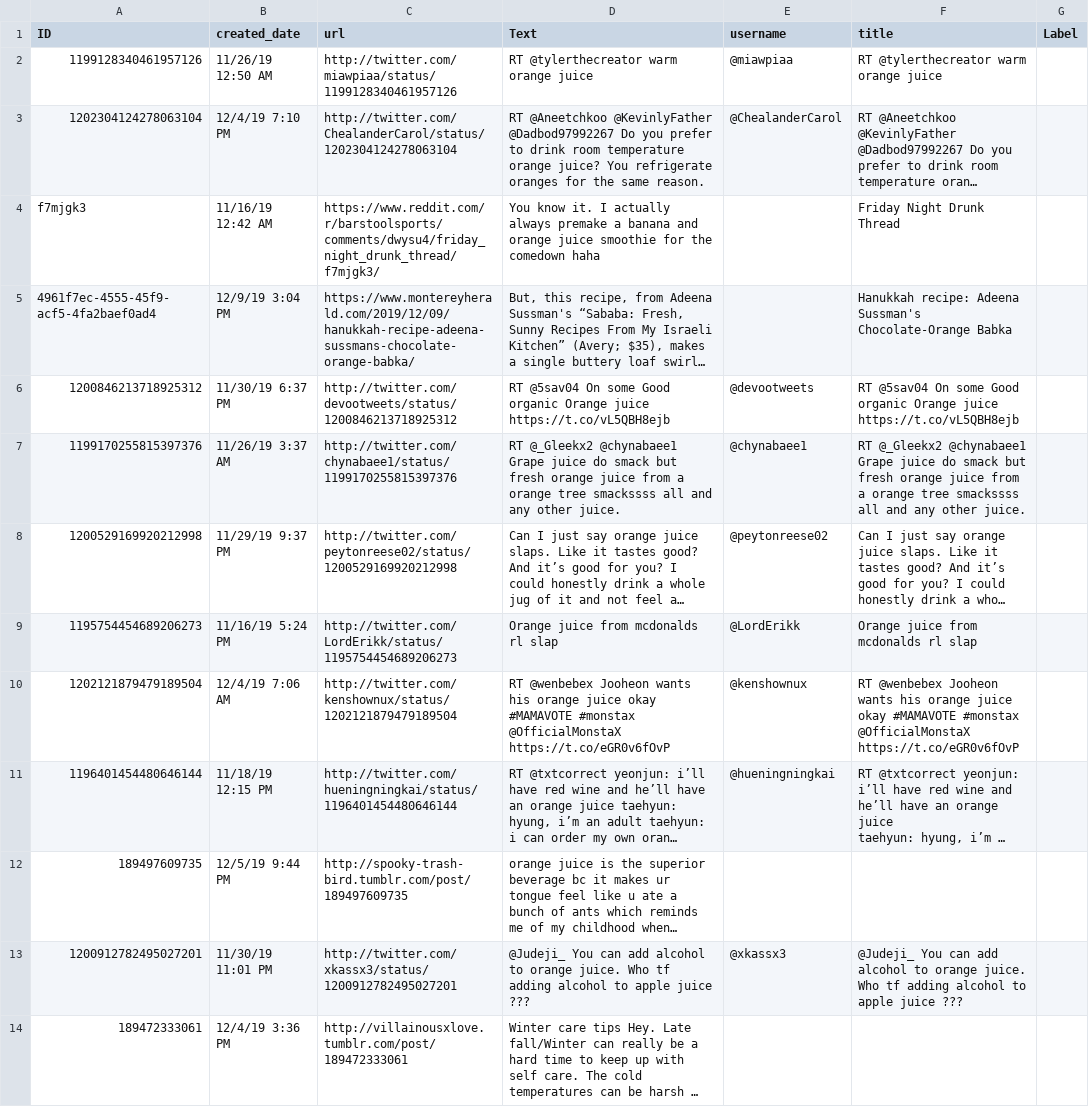
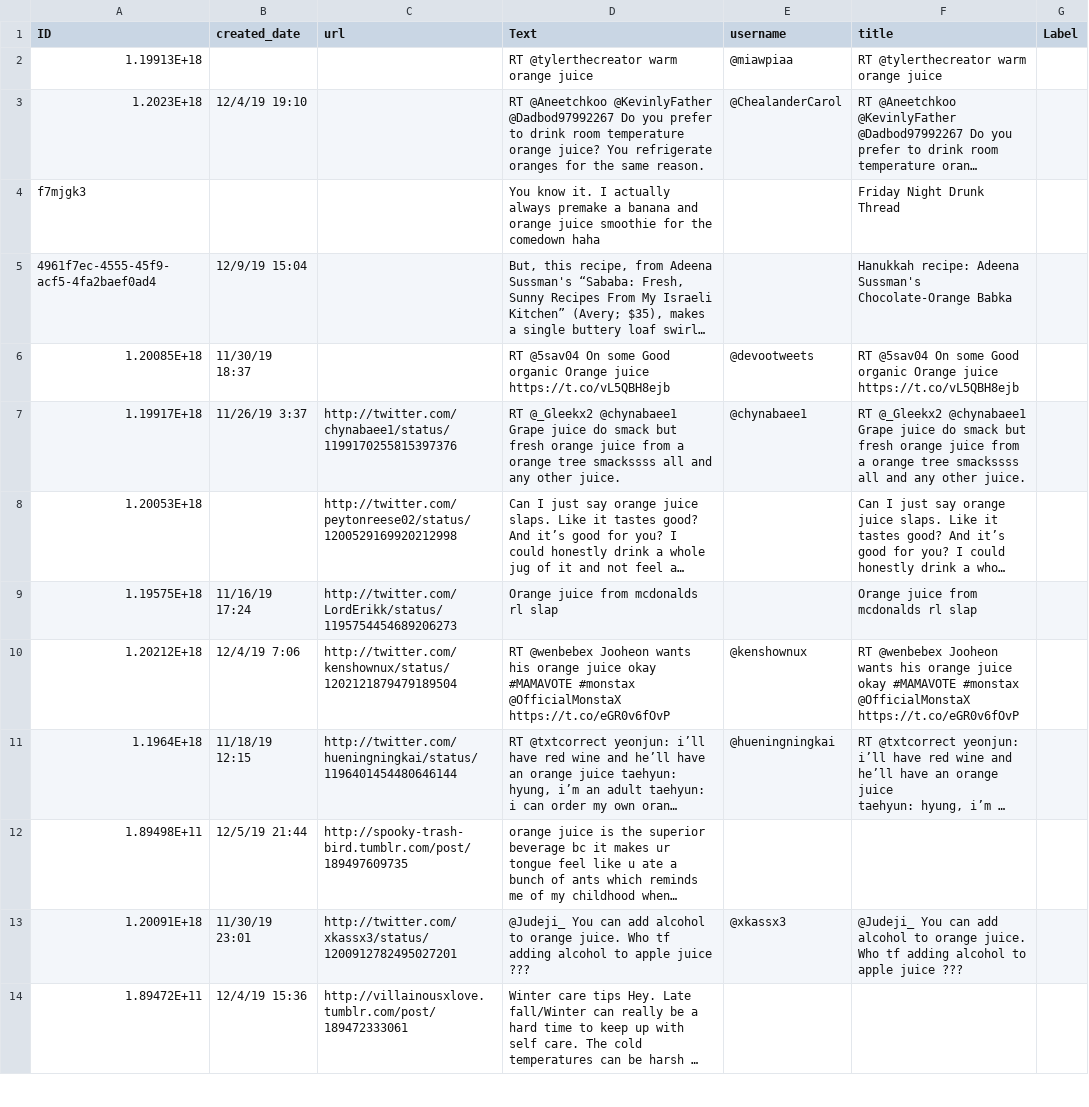
Before and after one commit to RTIInternational/SMART, a CSV file: backend/django/core/data/test_files/test_media_nolabels.csv, drawn as a sheet; only a part is shown; long unchanged cells end in …; the diff covers the shown part only; the diff names each change by its address in the sheet, - before the commit and + after, or states it on an @@ line.

```diff
--- a/backend/django/core/data/test_files/test_media_nolabels.csv
+++ b/backend/django/core/data/test_files/test_media_nolabels.csv
-A2 (ID): 1199128340461957126
+A2 (ID): 1.19913E+18
-B2 (created_date): 11/26/19 12:50 AM
+B2 (created_date): (empty)
-C2 (url): http://twitter.com/miawpiaa/status/1199128340461957126
+C2 (url): (empty)
-A3 (ID): 1202304124278063104
+A3 (ID): 1.2023E+18
-B3 (created_date): 12/4/19 7:10 PM
+B3 (created_date): 12/4/19 19:10
-C3 (url): http://twitter.com/ChealanderCarol/status/1202304124278063104
+C3 (url): (empty)
-B4 (created_date): 11/16/19 12:42 AM
+B4 (created_date): (empty)
-C4 (url): https://www.reddit.com/r/barstoolsports/comments/dwysu4/friday_night_drunk_thread/f7mjgk3/
+C4 (url): (empty)
-B5 (created_date): 12/9/19 3:04 PM
+B5 (created_date): 12/9/19 15:04
-C5 (url): https://www.montereyherald.com/2019/12/09/hanukkah-recipe-adeena-sussmans-chocolate-orange-babka/
+C5 (url): (empty)
-A6 (ID): 1200846213718925312
+A6 (ID): 1.20085E+18
-B6 (created_date): 11/30/19 6:37 PM
+B6 (created_date): 11/30/19 18:37
-C6 (url): http://twitter.com/devootweets/status/1200846213718925312
+C6 (url): (empty)
-A7 (ID): 1199170255815397376
+A7 (ID): 1.19917E+18
-B7 (created_date): 11/26/19 3:37 AM
+B7 (created_date): 11/26/19 3:37
-A8 (ID): 1200529169920212998
+A8 (ID): 1.20053E+18
-B8 (created_date): 11/29/19 9:37 PM
+B8 (created_date): (empty)
-E8 (username): @peytonreese02
+E8 (username): (empty)
-A9 (ID): 1195754454689206273
+A9 (ID): 1.19575E+18
-B9 (created_date): 11/16/19 5:24 PM
+B9 (created_date): 11/16/19 17:24
-E9 (username): @LordErikk
+E9 (username): (empty)
-A10 (ID): 1202121879479189504
+A10 (ID): 1.20212E+18
-B10 (created_date): 12/4/19 7:06 AM
+B10 (created_date): 12/4/19 7:06
-A11 (ID): 1196401454480646144
+A11 (ID): 1.1964E+18
-B11 (created_date): 11/18/19 12:15 PM
+B11 (created_date): 11/18/19 12:15
-A12 (ID): 189497609735
+A12 (ID): 1.89498E+11
-B12 (created_date): 12/5/19 9:44 PM
+B12 (created_date): 12/5/19 21:44
-A13 (ID): 1200912782495027201
+A13 (ID): 1.20091E+18
-B13 (created_date): 11/30/19 11:01 PM
+B13 (created_date): 11/30/19 23:01
-A14 (ID): 189472333061
+A14 (ID): 1.89472E+11
-B14 (created_date): 12/4/19 3:36 PM
+B14 (created_date): 12/4/19 15:36
```
Also changed, not shown: 66 edited cells elsewhere in this file, 1 other file.
